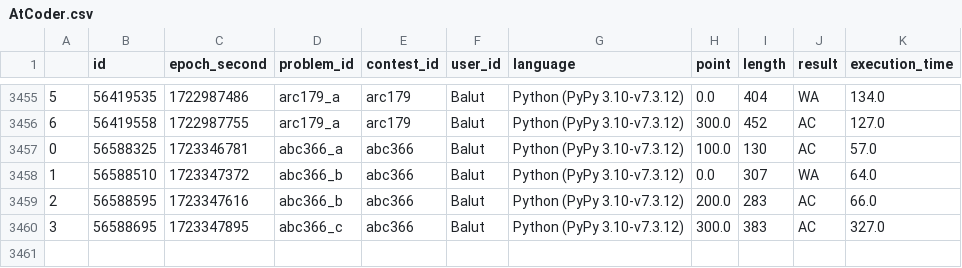
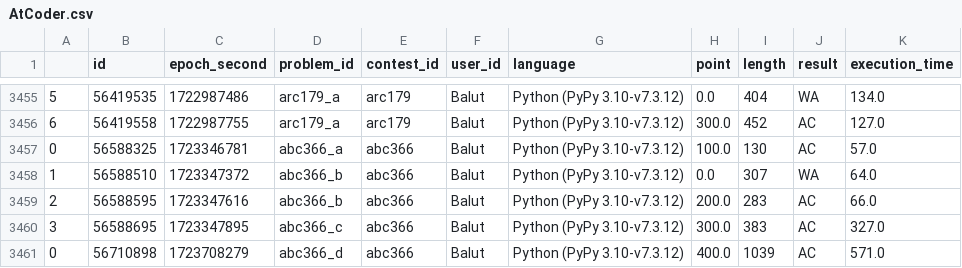
Before and after one commit to Balut-moko/procon-grassmaker-archive, a CSV file: data/AtCoder.csv, drawn as a sheet; only a part is shown, gaps mark what is left out.

Commit message:
update Atcoder.csv

```diff
--- a/data/AtCoder.csv
+++ b/data/AtCoder.csv
@@ -3460 +3460,2 @@
 3,56588695,1723347895,abc366_c,abc366,Balut,Python (PyPy 3.10-v7.3.12),300.0,383,AC,327.0
+0,56710898,1723708279,abc366_d,abc366,Balut,Python (PyPy 3.10-v7.3.12),400.0,1039,AC,571.0
```
